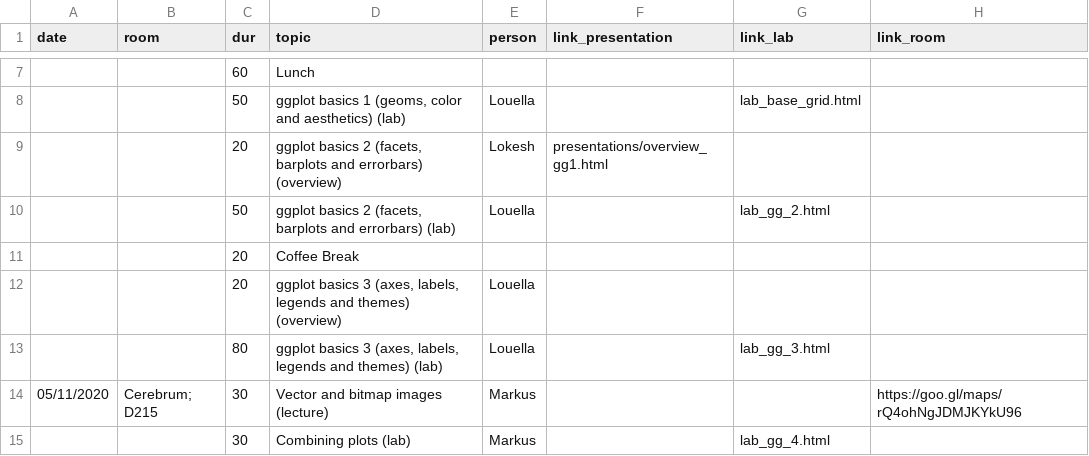
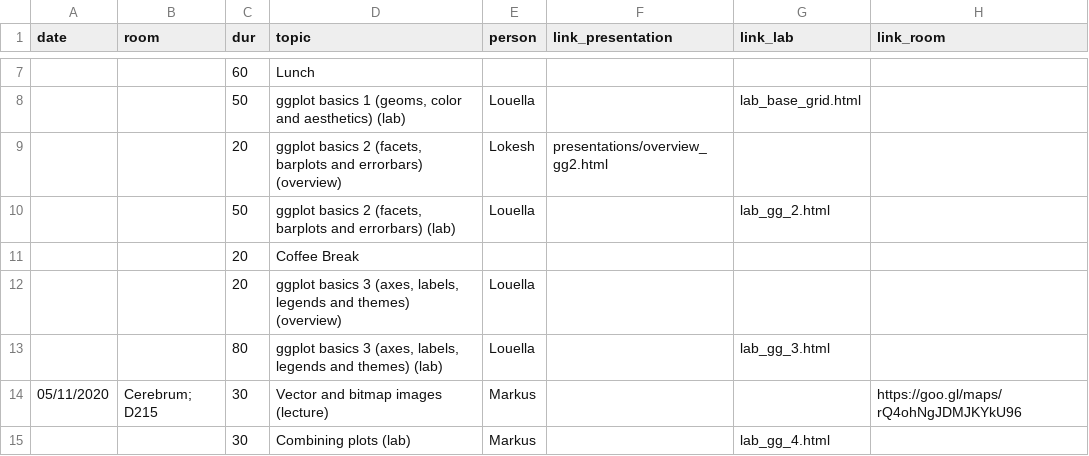
Before and after one commit to lokeshbio/ggplot-course, a CSV file: schedule.csv, drawn as a sheet; only a part is shown, gaps mark what is left out.

Commit message:
gg2 overview begin

```diff
--- a/schedule.csv
+++ b/schedule.csv
@@ -8,3 +8,3 @@ date;room;dur;topic;person;link_presentation;link_lab;link_room
 ;;50;ggplot basics 1 (geoms, color and aesthetics) (lab);Louella;;lab_base_grid.html;
-;;20;ggplot basics 2 (facets, barplots and errorbars) (overview);Lokesh;presentations/overview_gg1.html;;
+;;20;ggplot basics 2 (facets, barplots and errorbars) (overview);Lokesh;presentations/overview_gg2.html;;
 ;;50;ggplot basics 2 (facets, barplots and errorbars) (lab);Louella;;lab_gg_2.html;
```
Also changed, not shown: 2 other files.
